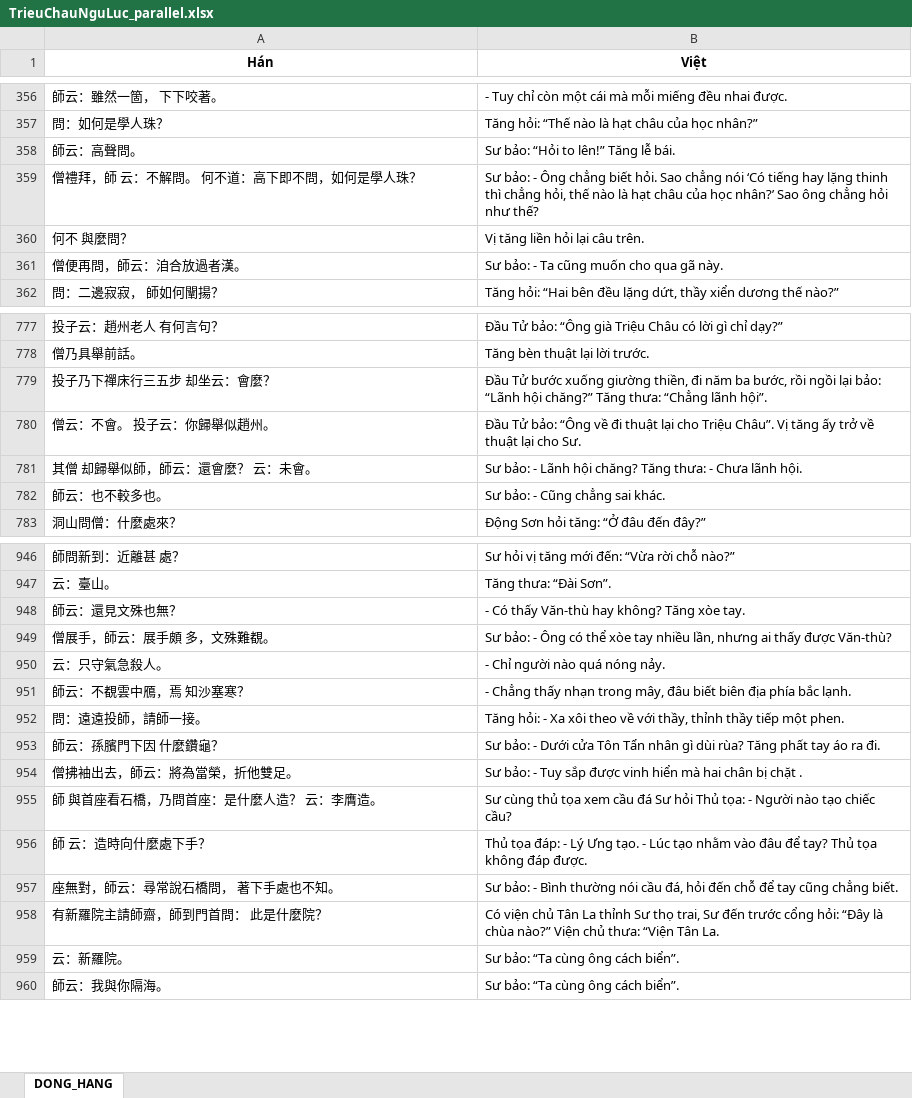
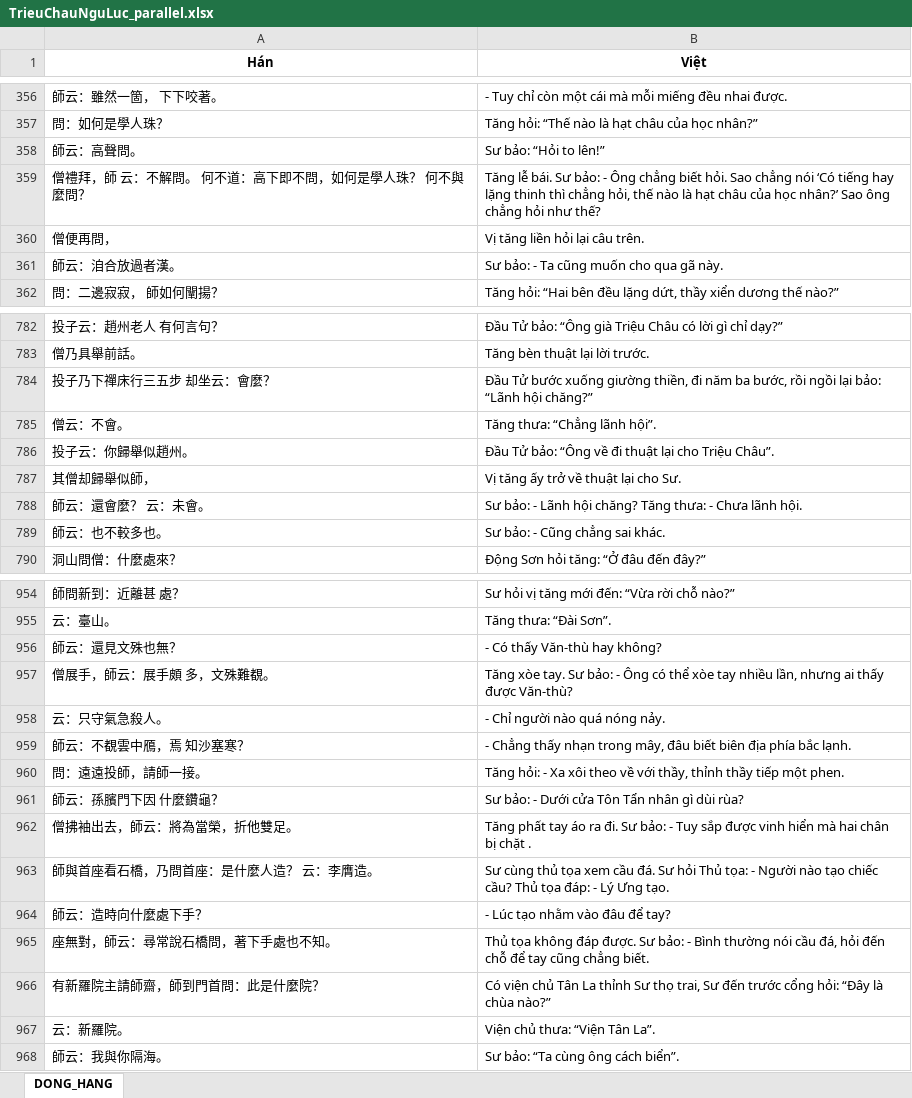
Before and after one commit to Lmt2703/NLP_Project, an Excel workbook: CV09_SacTuBachTruongThanhQuy/04_dong_hang/TrieuChauNguLuc_parallel.xlsx, sheet DONG_HANG, drawn as a sheet; only a part is shown, gaps mark what is left out; values as stored, in another font and other column widths than the file's, no borders; removed rows and columns are numbered as before the commit, all else as after; the diff covers the shown part only; the diff names each change by its address in the sheet, - before the commit and + after, or states it on an @@ line.

```diff
--- a/CV09_SacTuBachTruongThanhQuy/04_dong_hang/TrieuChauNguLuc_parallel.xlsx (sheet DONG_HANG)
+++ b/CV09_SacTuBachTruongThanhQuy/04_dong_hang/TrieuChauNguLuc_parallel.xlsx (sheet DONG_HANG)
-B358 (Việt): Sư bảo: “Hỏi to lên!” Tăng lễ bái.
+B358 (Việt): Sư bảo: “Hỏi to lên!”
-A359 (Hán): 僧禮拜，師 云：不解問。 何不道：高下即不問，如何是學人珠？
+A359 (Hán): 僧禮拜，師 云：不解問。 何不道：高下即不問，如何是學人珠？ 何不與麼問？
-B359 (Việt): Sư bảo:…
+B359 (Việt): Tăng lễ bái. Sư bảo:…
-A360 (Hán): 何不 與麼問？
+A360 (Hán): 僧便再問，
-A361 (Hán): 僧便再問，師云：洎合放過者漢。
+A361 (Hán): 師云：洎合放過者漢。
-B784 (Việt): …hội chăng?” Tăng thưa: “Chẳng lãnh hội”.
+B784 (Việt): …hội chăng?”
-row 780: 僧云：不會。 投子云：你歸舉似趙州。 | Ðầu Tử bảo: “Ông về đi thuật lại cho Triệu Châu”. Vị tăng ấy trở về thuật lại cho Sư.
+row 785: 僧云：不會。 | Tăng thưa: “Chẳng lãnh hội”.
+row 786: 投子云：你歸舉似趙州。 | Ðầu Tử bảo: “Ông về đi thuật lại cho Triệu Châu”.
+row 787: 其僧却歸舉似師， | Vị tăng ấy trở về thuật lại cho Sư.
-A788 (Hán): 其僧 却歸舉似師，師云：還會麼？ 云：未會。
+A788 (Hán): 師云：還會麼？ 云：未會。
-B956 (Việt): - Có thấy Văn-thù hay không? Tăng xòe tay.
+B956 (Việt): - Có thấy Văn-thù hay không?
-B957 (Việt): Sư bảo:…
+B957 (Việt): Tăng xòe tay. Sư bảo:…
-B961 (Việt): …dùi rùa? Tăng phất tay áo ra đi.
+B961 (Việt): …dùi rùa?
-B962 (Việt): Sư bảo:…
+B962 (Việt): Tăng phất tay áo ra đi. Sư bảo:…
-A963 (Hán): 師 與首座看石橋，乃問首座：是什麼人造？ 云：李膺造。
+A963 (Hán): 師與首座看石橋，乃問首座：是什麼人造？ 云：李膺造。
-B963 (Việt): …xem cầu đá Sư hỏi Thủ tọa: - Người nào tạo chiếc cầu?
+B963 (Việt): …xem cầu đá. Sư hỏi Thủ tọa: - Người nào tạo chiếc cầu? Thủ tọa đáp: - Lý Ưng tạo.
-row 956: 師 云：造時向什麼處下手？ | Thủ tọa đáp: - Lý Ưng tạo. - Lúc tạo nhằm vào đâu để tay? Thủ tọa không đáp được.
+row 964: 師云：造時向什麼處下手？ | - Lúc tạo nhằm vào đâu để tay?
-A965 (Hán): 座無對，師云：尋常說石橋問， 著下手處也不知。
+A965 (Hán): 座無對，師云：尋常說石橋問，著下手處也不知。
-B965 (Việt): Sư bảo:…
+B965 (Việt): Thủ tọa không đáp được. Sư bảo:…
-A966 (Hán): 有新羅院主請師齋，師到門首問： 此是什麼院？
+A966 (Hán): 有新羅院主請師齋，師到門首問：此是什麼院？
-B966 (Việt): …chùa nào?” Viện chủ thưa: “Viện Tân La.
+B966 (Việt): …chùa nào?”
-B967 (Việt): Sư bảo: “Ta cùng ông cách biển”.
+B967 (Việt): Viện chủ thưa: “Viện Tân La”.
```
Also changed, not shown: 8 added rows, 2 removed rows and 18 edited cells elsewhere in this sheet, 6 other files.
